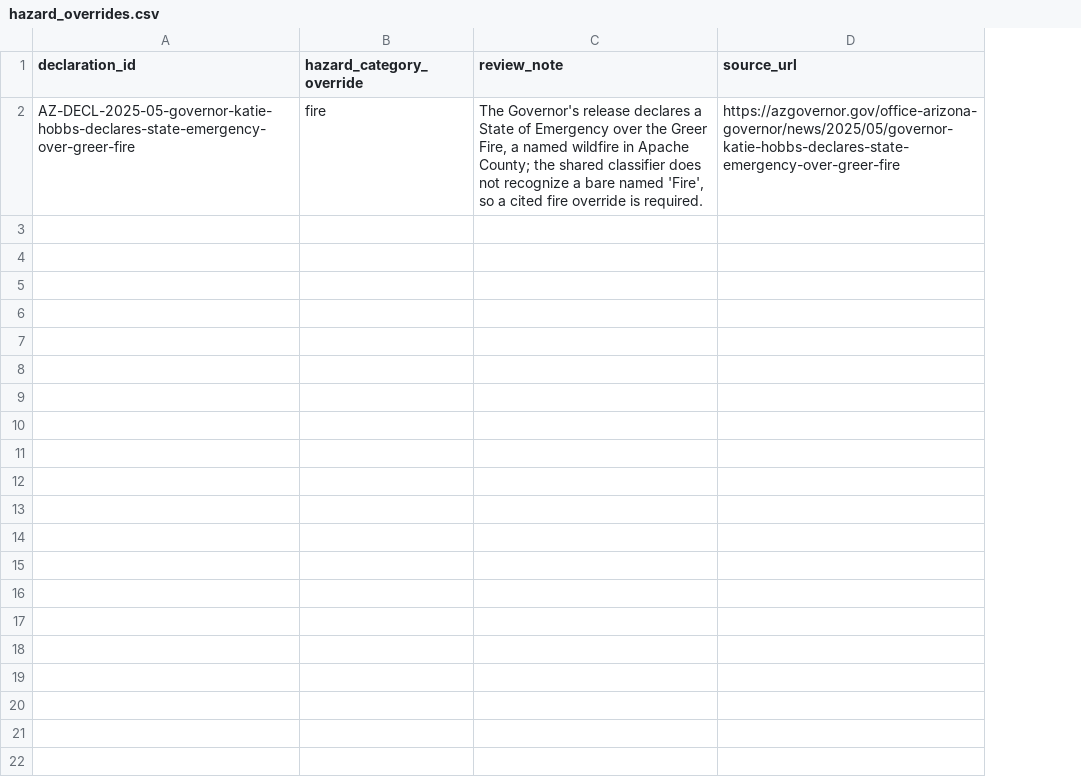
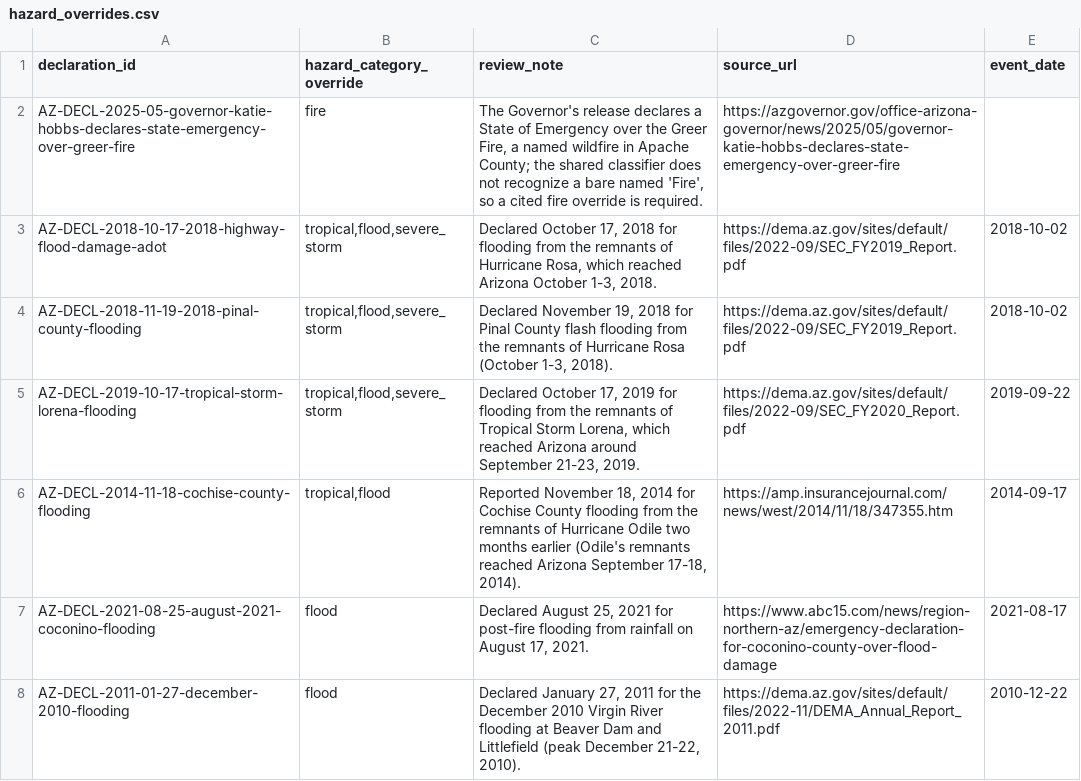
Before and after one commit to Phenom1881/disaster-data, a CSV file: plus/arizona/hazard_overrides.csv, drawn as a sheet; the diff names each change by its address in the sheet, - before the commit and + after, or states it on an @@ line.

```diff
--- a/plus/arizona/hazard_overrides.csv
+++ b/plus/arizona/hazard_overrides.csv
+column E (event_date), empty
+row 3: AZ-DECL-2018-10-17-2018-highway-flood-damage-adot | tropical,flood,severe_storm | Declared October 17, 2018 for flooding from the remnants of Hurricane Rosa, which reached Arizona October 1-3, 2018. | https://dema.az.gov/sites/default/files/2022-09/SEC_FY2019_Report.pdf | 2018-10-02
+row 4: AZ-DECL-2018-11-19-2018-pinal-county-flooding | tropical,flood,severe_storm | Declared November 19, 2018 for Pinal County flash flooding from the remnants of Hurricane Rosa (October 1-3, 2018). | https://dema.az.gov/sites/default/files/2022-09/SEC_FY2019_Report.pdf | 2018-10-02
+row 5: AZ-DECL-2019-10-17-tropical-storm-lorena-flooding | tropical,flood,severe_storm | Declared October 17, 2019 for flooding from the remnants of Tropical Storm Lorena, which reached Arizona around September 21-23, 2019. | https://dema.az.gov/sites/default/files/2022-09/SEC_FY2020_Report.pdf | 2019-09-22
+row 6: AZ-DECL-2014-11-18-cochise-county-flooding | tropical,flood | Reported November 18, 2014 for Cochise County flooding from the remnants of Hurricane Odile two months earlier (Odile's remnants reached Arizona September 17-18, 2014). | https://amp.insurancejournal.com/news/west/2014/11/18/347355.htm | 2014-09-17
+row 7: AZ-DECL-2021-08-25-august-2021-coconino-flooding | flood | Declared August 25, 2021 for post-fire flooding from rainfall on August 17, 2021. | https://www.abc15.com/news/region-northern-az/emergency-declaration-for-coconino-county-over-flood-damage | 2021-08-17
+row 8: AZ-DECL-2011-01-27-december-2010-flooding | flood | Declared January 27, 2011 for the December 2010 Virgin River flooding at Beaver Dam and Littlefield (peak December 21-22, 2010). | https://dema.az.gov/sites/default/files/2022-11/DEMA_Annual_Report_2011.pdf | 2010-12-22
```
Also changed, not shown: plus/alaska/hazard_overrides.csv, plus/arkansas/hazard_overrides.csv, 7 other files.
